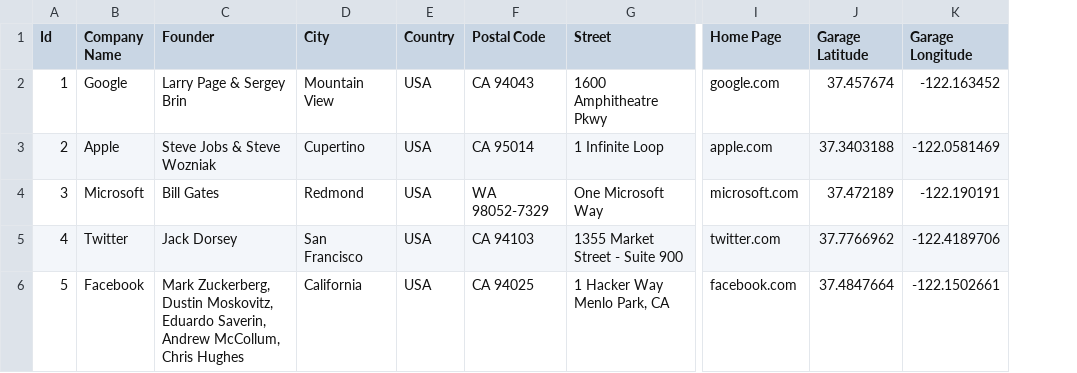
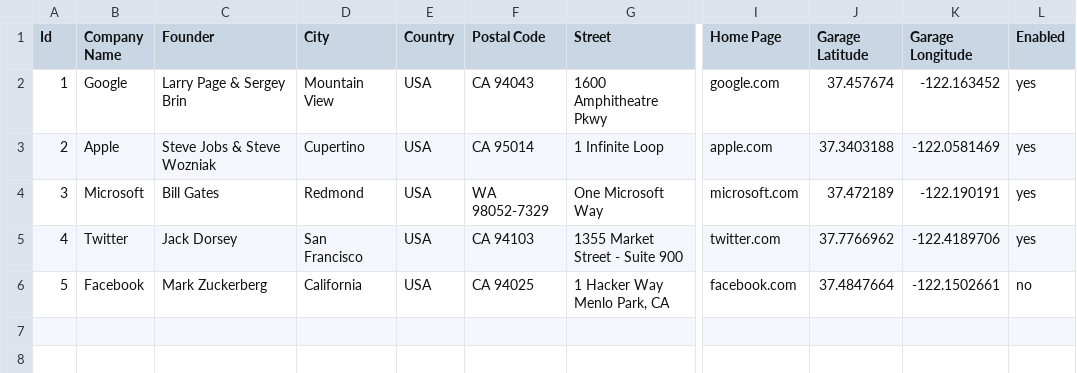
Before and after one commit to purevouge/Startup-Finder, a CSV file: html/data/data.csv, drawn as a sheet; only a part is shown, gaps mark what is left out; the diff names each change by its address in the sheet, - before the commit and + after, or states it on an @@ line.

```diff
--- a/html/data/data.csv
+++ b/html/data/data.csv
+column L (Enabled), rows 2-6: yes | yes | yes | yes | no
-C6 (Founder): Mark Zuckerberg, Dustin Moskovitz, Eduardo Saverin, Andrew McCollum, Chris Hughes
+C6 (Founder): Mark Zuckerberg
```
Also changed, not shown: 6 other files.
